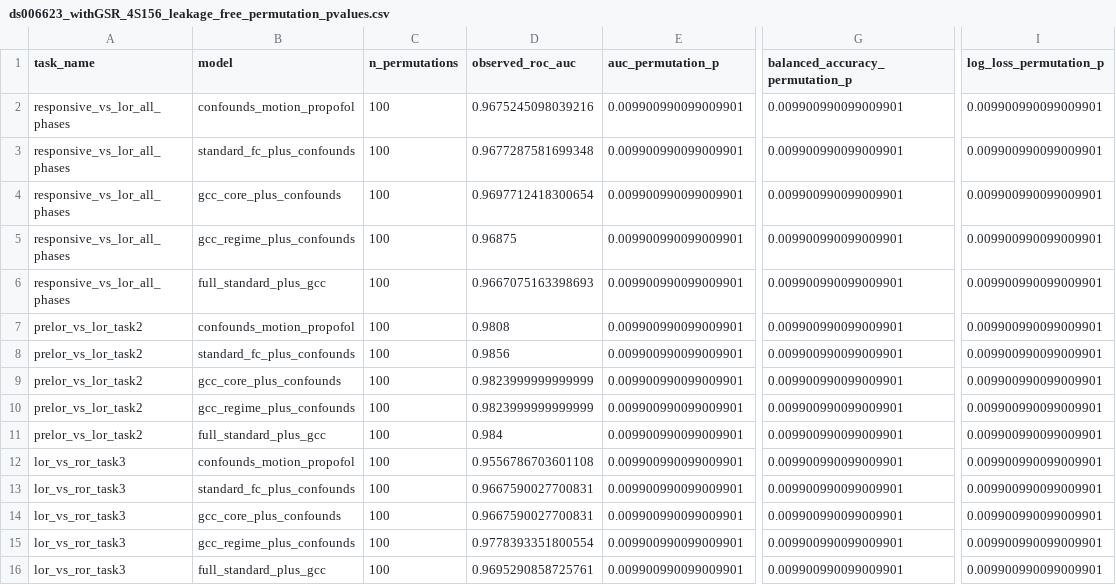
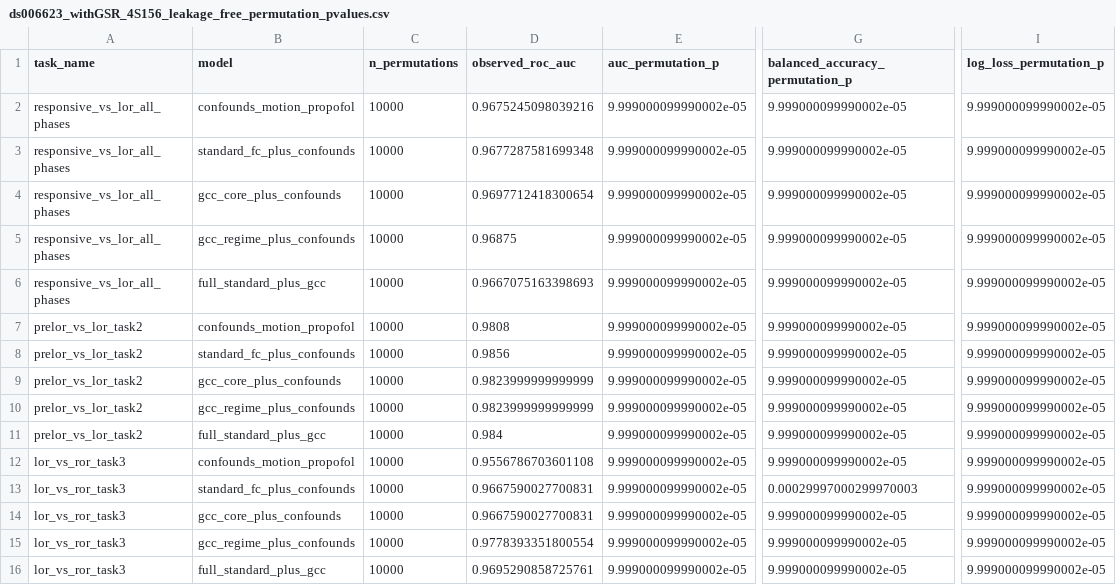
Before and after one commit to oktaytugan82/gcc_simulation, a CSV file: results/ds006623_withGSR_4S156_leakage_free_permutation_pvalues.csv, drawn as a sheet; only a part is shown, gaps mark what is left out; the diff names each change by its address in the sheet, - before the commit and + after, or states it on an @@ line.

```diff
--- a/results/ds006623_withGSR_4S156_leakage_free_permutation_pvalues.csv
+++ b/results/ds006623_withGSR_4S156_leakage_free_permutation_pvalues.csv
-C2:C16 (n_permutations): 100
+C2:C16 (n_permutations): 10000
-E2:E16 (auc_permutation_p): 0.009900990099009901
+E2:E16 (auc_permutation_p): 9.999000099990002e-05
-G2:G12 (balanced_accuracy_permutation_p): 0.009900990099009901
+G2:G12 (balanced_accuracy_permutation_p): 9.999000099990002e-05
-I2:I16 (log_loss_permutation_p): 0.009900990099009901
+I2:I16 (log_loss_permutation_p): 9.999000099990002e-05
-G13 (balanced_accuracy_permutation_p): 0.009900990099009901
+G13 (balanced_accuracy_permutation_p): 0.00029997000299970003
-G14:G16 (balanced_accuracy_permutation_p): 0.009900990099009901
+G14:G16 (balanced_accuracy_permutation_p): 9.999000099990002e-05
```
Also changed, not shown: results/ds006623_robustness_grid_best_models.csv, results/ds006623_robustness_grid_permutation_pvalues.csv, 10 other files.
